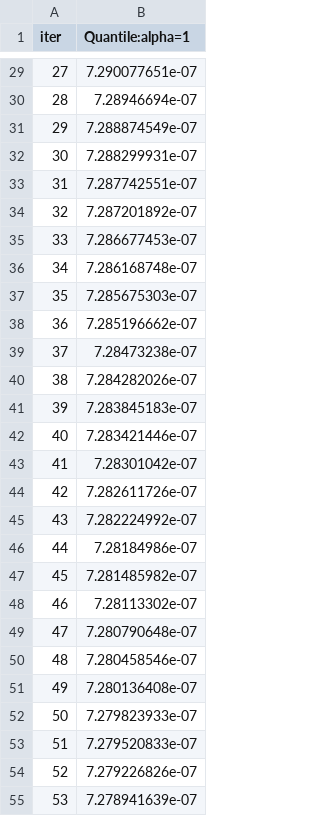
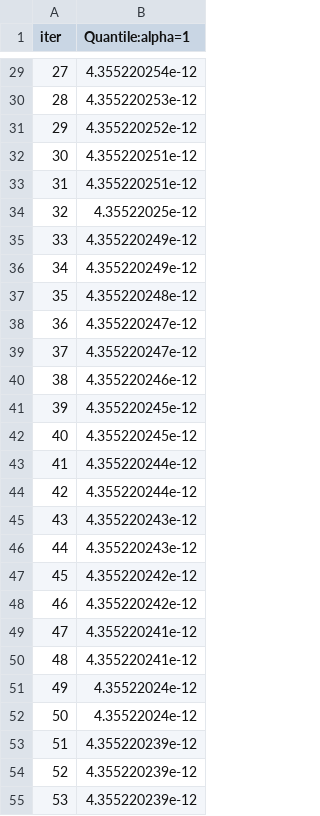
Before and after one commit to fastovetsilya/ProbGBT, a TSV file: prob_gbt/prob_gbt/catboost_info/learn_error.tsv, drawn as a sheet; only a part is shown, gaps mark what is left out; the diff covers the shown part only.

```diff
--- a/prob_gbt/prob_gbt/catboost_info/learn_error.tsv
+++ b/prob_gbt/prob_gbt/catboost_info/learn_error.tsv
@@ -29,27 +29,27 @@ iter	Quantile:alpha=1
-27	7.290077651e-07
-28	7.28946694e-07
-29	7.288874549e-07
-30	7.288299931e-07
-31	7.287742551e-07
-32	7.287201892e-07
-33	7.286677453e-07
-34	7.286168748e-07
-35	7.285675303e-07
-36	7.285196662e-07
-37	7.28473238e-07
-38	7.284282026e-07
-39	7.283845183e-07
-40	7.283421446e-07
-41	7.28301042e-07
-42	7.282611726e-07
-43	7.282224992e-07
-44	7.28184986e-07
-45	7.281485982e-07
-46	7.28113302e-07
-47	7.280790648e-07
-48	7.280458546e-07
-49	7.280136408e-07
-50	7.279823933e-07
-51	7.279520833e-07
-52	7.279226826e-07
-53	7.278941639e-07
+27	4.355220254e-12
+28	4.355220253e-12
+29	4.355220252e-12
+30	4.355220251e-12
+31	4.355220251e-12
+32	4.35522025e-12
+33	4.355220249e-12
+34	4.355220249e-12
+35	4.355220248e-12
+36	4.355220247e-12
+37	4.355220247e-12
+38	4.355220246e-12
+39	4.355220245e-12
+40	4.355220245e-12
+41	4.355220244e-12
+42	4.355220244e-12
+43	4.355220243e-12
+44	4.355220243e-12
+45	4.355220242e-12
+46	4.355220242e-12
+47	4.355220241e-12
+48	4.355220241e-12
+49	4.35522024e-12
+50	4.35522024e-12
+51	4.355220239e-12
+52	4.355220239e-12
+53	4.355220239e-12
```
Also changed, not shown: 73 edited cells elsewhere in this file, prob_gbt/prob_gbt/catboost_info/test_error.tsv, prob_gbt/prob_gbt/catboost_info/time_left.tsv, 7 other files.
